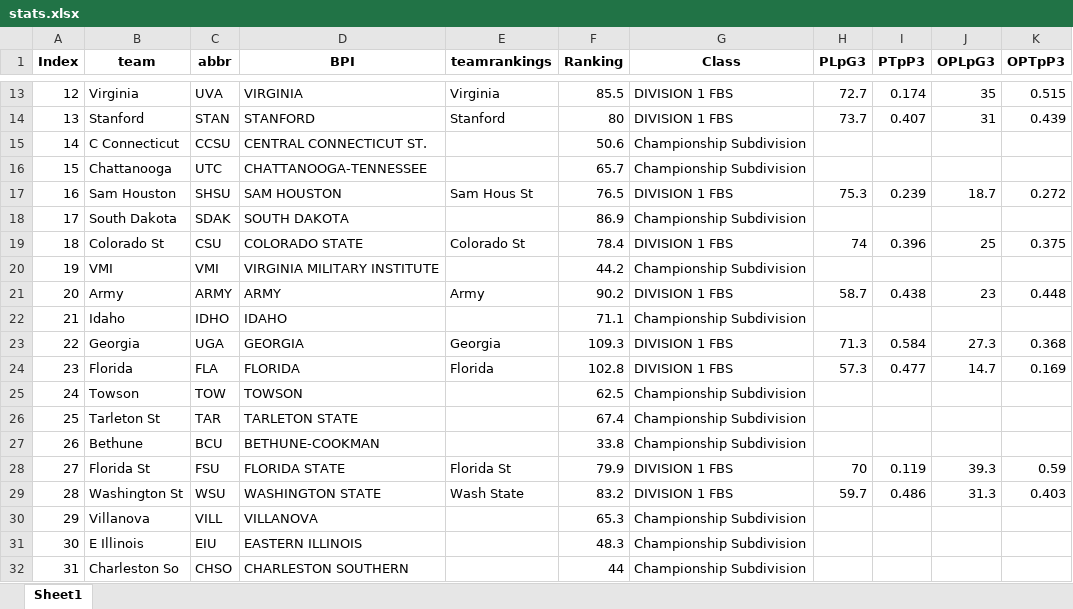
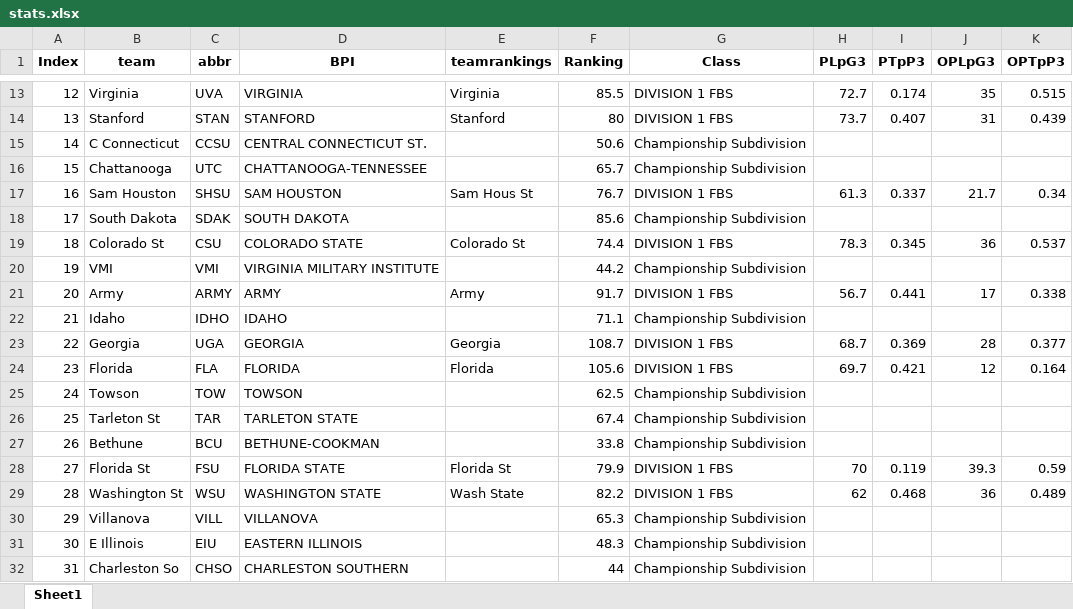
Before and after one commit to kcfike/pyBlitz, an Excel workbook: data/stats.xlsx, sheet Sheet1, drawn as a sheet; only a part is shown, gaps mark what is left out; values as stored, in another font and other column widths than the file's, no borders; the diff covers the shown part only; the diff names each change by its address in the sheet, - before the commit and + after, or states it on an @@ line.

```diff
--- a/data/stats.xlsx (sheet Sheet1)
+++ b/data/stats.xlsx (sheet Sheet1)
-F17 (Ranking): 76.5
+F17 (Ranking): 76.7
-H17 (PLpG3): 75.3
+H17 (PLpG3): 61.3
-I17 (PTpP3): 0.239
+I17 (PTpP3): 0.337
-J17 (OPLpG3): 18.7
+J17 (OPLpG3): 21.7
-K17 (OPTpP3): 0.272
+K17 (OPTpP3): 0.34
-F18 (Ranking): 86.9
+F18 (Ranking): 85.6
-F19 (Ranking): 78.4
+F19 (Ranking): 74.4
-H19 (PLpG3): 74
+H19 (PLpG3): 78.3
-I19 (PTpP3): 0.396
+I19 (PTpP3): 0.345
-J19 (OPLpG3): 25
+J19 (OPLpG3): 36
-K19 (OPTpP3): 0.375
+K19 (OPTpP3): 0.537
-F21 (Ranking): 90.2
+F21 (Ranking): 91.7
-H21 (PLpG3): 58.7
+H21 (PLpG3): 56.7
-I21 (PTpP3): 0.438
+I21 (PTpP3): 0.441
-J21 (OPLpG3): 23
+J21 (OPLpG3): 17
-K21 (OPTpP3): 0.448
+K21 (OPTpP3): 0.338
-F23 (Ranking): 109.3
+F23 (Ranking): 108.7
-H23 (PLpG3): 71.3
+H23 (PLpG3): 68.7
-I23 (PTpP3): 0.584
+I23 (PTpP3): 0.369
-J23 (OPLpG3): 27.3
+J23 (OPLpG3): 28
-K23 (OPTpP3): 0.368
+K23 (OPTpP3): 0.377
-F24 (Ranking): 102.8
+F24 (Ranking): 105.6
-H24 (PLpG3): 57.3
+H24 (PLpG3): 69.7
-I24 (PTpP3): 0.477
+I24 (PTpP3): 0.421
-J24 (OPLpG3): 14.7
+J24 (OPLpG3): 12
-K24 (OPTpP3): 0.169
+K24 (OPTpP3): 0.164
-F29 (Ranking): 83.2
+F29 (Ranking): 82.2
-H29 (PLpG3): 59.7
+H29 (PLpG3): 62
-I29 (PTpP3): 0.486
+I29 (PTpP3): 0.468
-J29 (OPLpG3): 31.3
+J29 (OPLpG3): 36
-K29 (OPTpP3): 0.403
+K29 (OPTpP3): 0.489
```
Also changed, not shown: 356 edited cells elsewhere in this sheet, data/bornpowerindex.xlsx, data/teamrankings.xlsx.
